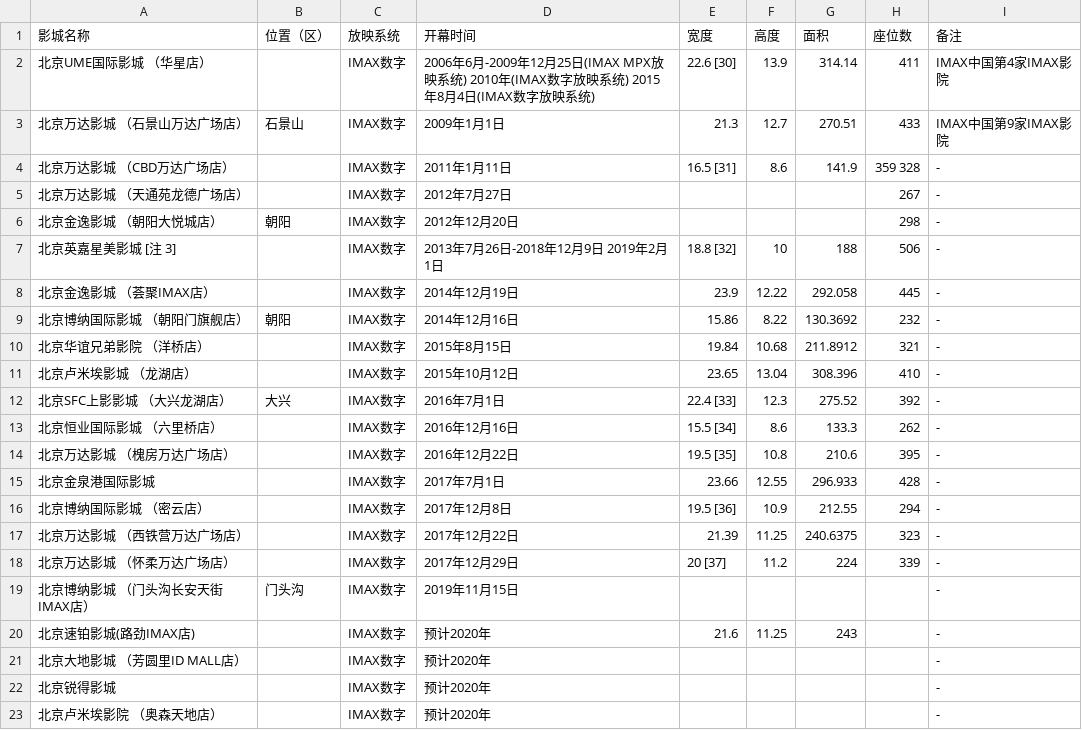
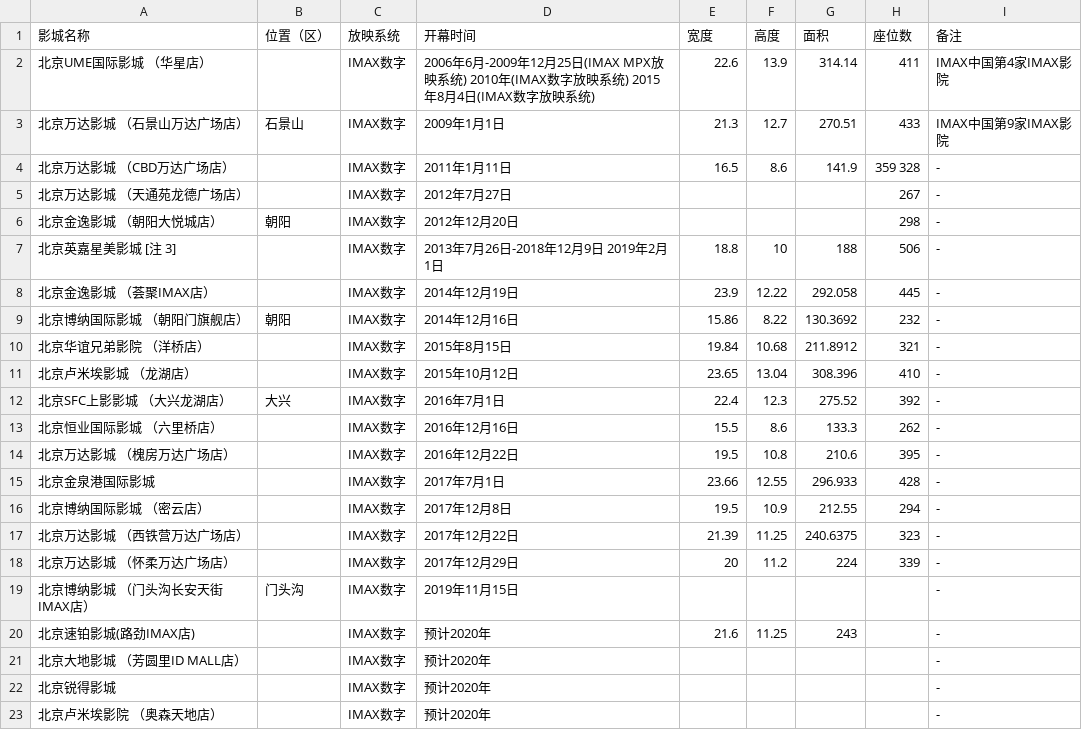
Before and after one commit to secsilm/imax-beijing, a CSV file: imax-beijing.csv, drawn as a sheet.

Commit message:
Fix typos

```diff
--- a/imax-beijing.csv
+++ b/imax-beijing.csv
@@ -1,8 +1,8 @@
 影城名称,位置（区）,放映系统,开幕时间,宽度,高度,面积,座位数,备注
-北京UME国际影城 （华星店）,,IMAX数字,2006年6月-2009年12月25日(IMAX MPX放映系统) 2010年(IMAX数字放映系统) 2015年8月4日(IMAX数字放映系统),22.6 [30],13.9,314.14,411,IMAX中国第4家IMAX影院
+北京UME国际影城 （华星店）,,IMAX数字,2006年6月-2009年12月25日(IMAX MPX放映系统) 2010年(IMAX数字放映系统) 2015年8月4日(IMAX数字放映系统),22.6,13.9,314.14,411,IMAX中国第4家IMAX影院
 北京万达影城 （石景山万达广场店）,石景山,IMAX数字,2009年1月1日,21.3,12.7,270.51,433,IMAX中国第9家IMAX影院
-北京万达影城 （CBD万达广场店）,,IMAX数字,2011年1月11日,16.5 [31],8.6,141.9,359 328,-
+北京万达影城 （CBD万达广场店）,,IMAX数字,2011年1月11日,16.5,8.6,141.9,359 328,-
 北京万达影城 （天通苑龙德广场店）,,IMAX数字,2012年7月27日,,,,267,-
 北京金逸影城 （朝阳大悦城店）,朝阳,IMAX数字,2012年12月20日,,,,298,-
-北京英嘉星美影城 [注 3],,IMAX数字,2013年7月26日-2018年12月9日 2019年2月1日,18.8 [32],10,188,506,-
+北京英嘉星美影城 [注 3],,IMAX数字,2013年7月26日-2018年12月9日 2019年2月1日,18.8,10,188,506,-
 北京金逸影城 （荟聚IMAX店）,,IMAX数字,2014年12月19日,23.9,12.22,292.058,445,-
@@ -11,9 +11,9 @@
 北京卢米埃影城 （龙湖店）,,IMAX数字,2015年10月12日,23.65,13.04,308.396,410,-
-北京SFC上影影城 （大兴龙湖店）,大兴,IMAX数字,2016年7月1日,22.4 [33],12.3,275.52,392,-
-北京恒业国际影城 （六里桥店）,,IMAX数字,2016年12月16日,15.5 [34],8.6,133.3,262,-
-北京万达影城 （槐房万达广场店）,,IMAX数字,2016年12月22日,19.5 [35],10.8,210.6,395,-
+北京SFC上影影城 （大兴龙湖店）,大兴,IMAX数字,2016年7月1日,22.4,12.3,275.52,392,-
+北京恒业国际影城 （六里桥店）,,IMAX数字,2016年12月16日,15.5,8.6,133.3,262,-
+北京万达影城 （槐房万达广场店）,,IMAX数字,2016年12月22日,19.5,10.8,210.6,395,-
 北京金泉港国际影城,,IMAX数字,2017年7月1日,23.66,12.55,296.933,428,-
-北京博纳国际影城 （密云店）,,IMAX数字,2017年12月8日,19.5 [36],10.9,212.55,294,-
+北京博纳国际影城 （密云店）,,IMAX数字,2017年12月8日,19.5,10.9,212.55,294,-
 北京万达影城 （西铁营万达广场店）,,IMAX数字,2017年12月22日,21.39,11.25,240.6375,323,-
-北京万达影城 （怀柔万达广场店）,,IMAX数字,2017年12月29日,20 [37],11.2,224,339,-
+北京万达影城 （怀柔万达广场店）,,IMAX数字,2017年12月29日,20,11.2,224,339,-
 北京博纳影城 （门头沟长安天街IMAX店）,门头沟,IMAX数字,2019年11月15日,,,,,-
```
